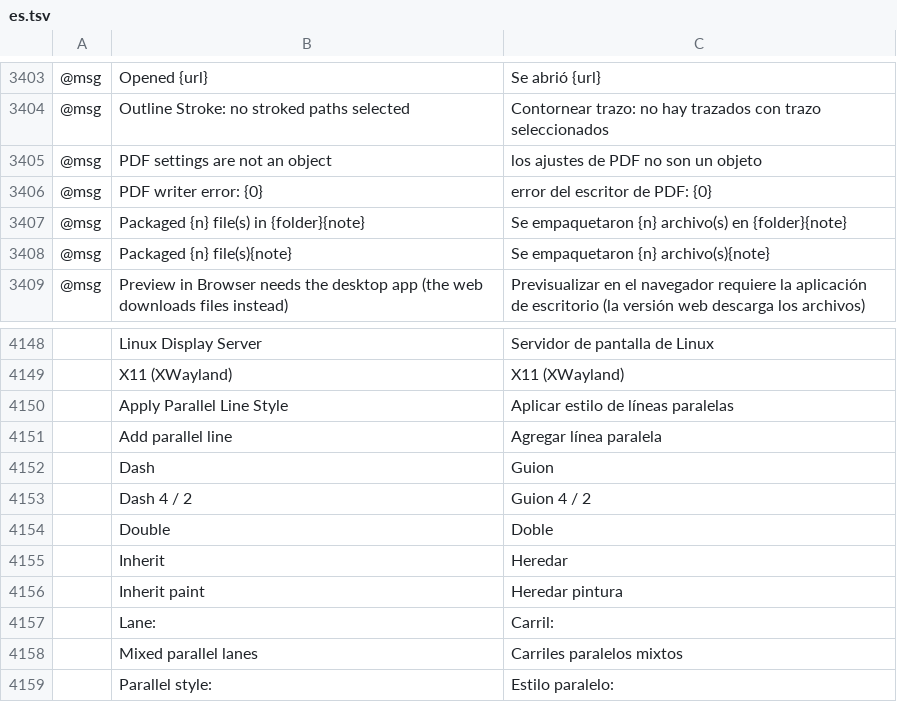
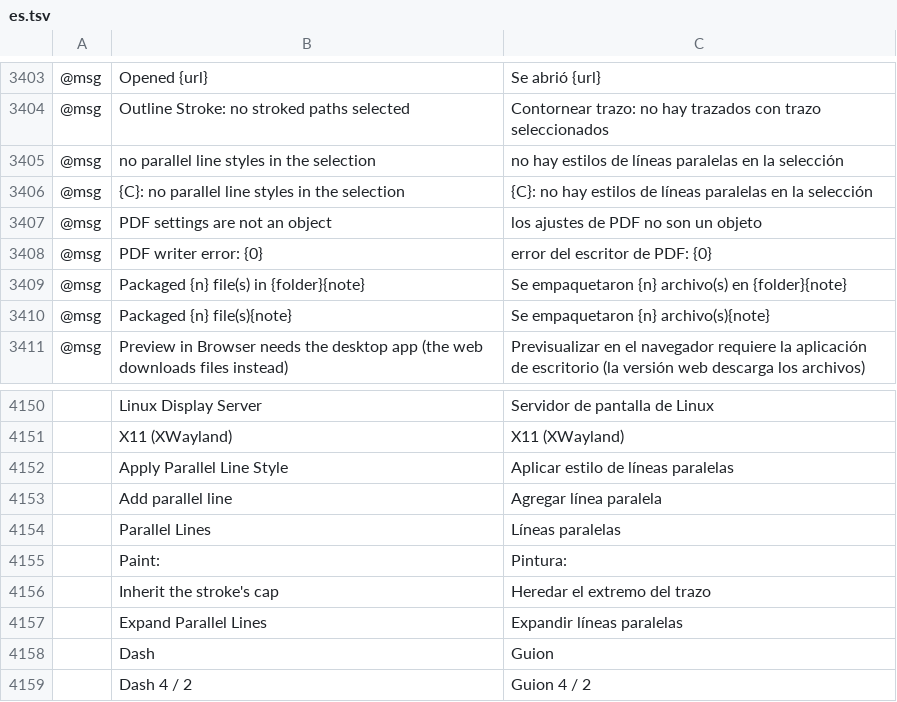
Before and after one commit to Daiduong/vectorcraft, a TSV file: crates/ui-egui/src/i18n/es.tsv, drawn as a sheet; only a part is shown, gaps mark what is left out; the shorter side is filled out with more unchanged rows; the diff names each change by its address in the sheet, - before the commit and + after, or states it on an @@ line.

```diff
--- a/crates/ui-egui/src/i18n/es.tsv
+++ b/crates/ui-egui/src/i18n/es.tsv
+row 3405: @msg | no parallel line styles in the selection | no hay estilos de líneas paralelas en la selección
+row 3406: @msg | {C}: no parallel line styles in the selection | {C}: no hay estilos de líneas paralelas en la selección
+row 4154:  | Parallel Lines | Líneas paralelas
+row 4155:  | Paint: | Pintura:
+row 4156:  | Inherit the stroke's cap | Heredar el extremo del trazo
+row 4157:  | Expand Parallel Lines | Expandir líneas paralelas
```
Also changed, not shown: crates/ui-egui/src/i18n/de.tsv, crates/ui-egui/src/i18n/fr.tsv, 17 other files.
